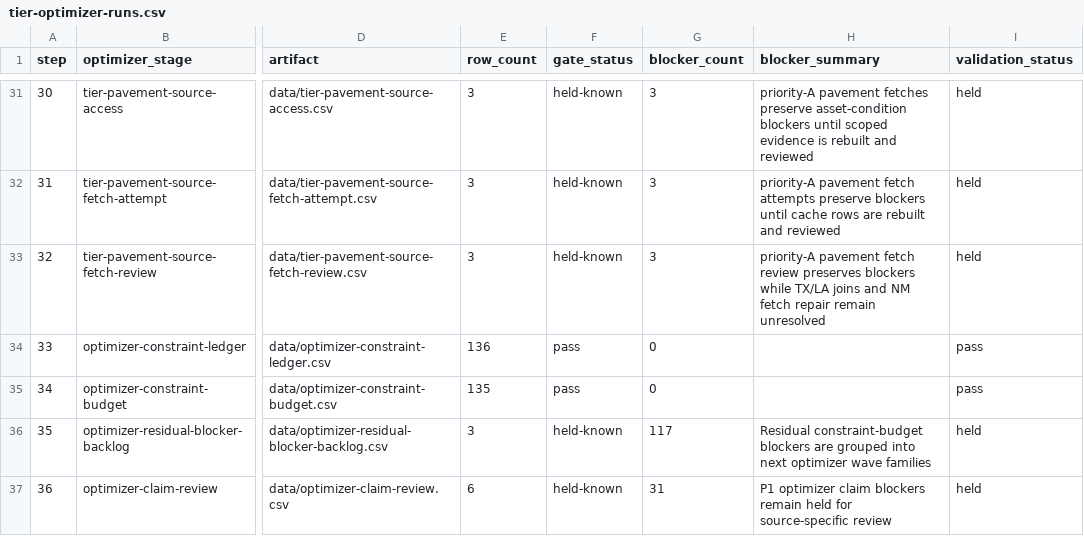
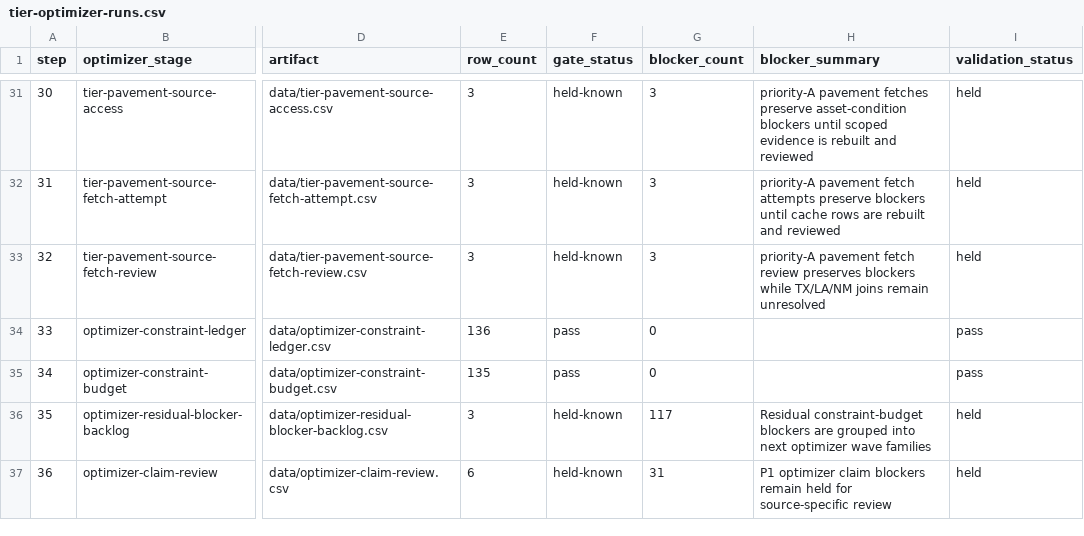
Before and after one commit to giodl73-repo/ROUTE, a CSV file: data/tier-optimizer-runs.csv, drawn as a sheet; only a part is shown, gaps mark what is left out; the diff names each change by its address in the sheet, - before the commit and + after, or states it on an @@ line.

```diff
--- a/data/tier-optimizer-runs.csv
+++ b/data/tier-optimizer-runs.csv
-H33 (blocker_summary): …blockers while TX/LA joins and NM fetch repair remain unresolved
+H33 (blocker_summary): …blockers while TX/LA/NM joins remain unresolved
```
Also changed, not shown: data/release-manifest.csv, data/tier-pavement-source-fetch-attempt.csv, 9 other files.
